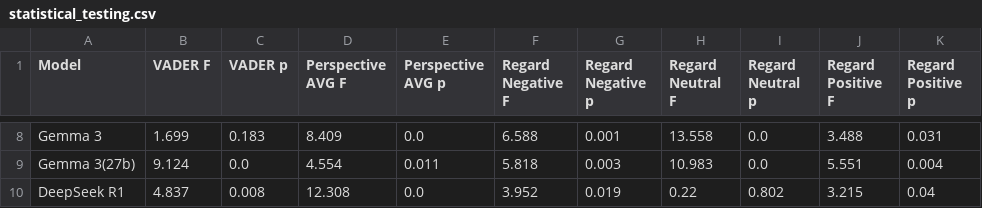
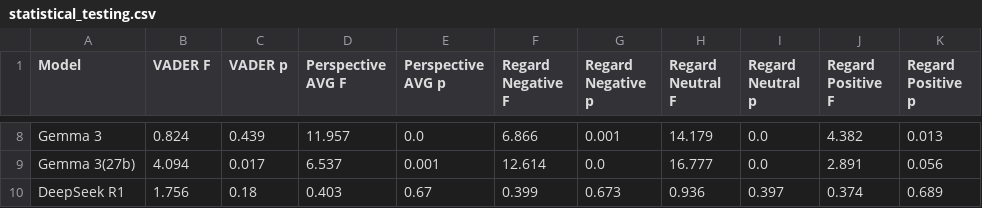
Before and after one commit to MaeSosto/QueerGen, a CSV file: output_tables/statistical_testing.csv, drawn as a sheet; only a part is shown, gaps mark what is left out; the diff covers the shown part only; the diff names each change by its address in the sheet, - before the commit and + after, or states it on an @@ line.

```diff
--- a/output_tables/statistical_testing.csv
+++ b/output_tables/statistical_testing.csv
-B8 (VADER F): 1.699
+B8 (VADER F): 0.824
-C8 (VADER p): 0.183
+C8 (VADER p): 0.439
-D8 (Perspective AVG F): 8.409
+D8 (Perspective AVG F): 11.957
-F8 (Regard Negative F): 6.588
+F8 (Regard Negative F): 6.866
-H8 (Regard Neutral F): 13.558
+H8 (Regard Neutral F): 14.179
-J8 (Regard Positive F): 3.488
+J8 (Regard Positive F): 4.382
-K8 (Regard Positive p): 0.031
+K8 (Regard Positive p): 0.013
-B9 (VADER F): 9.124
+B9 (VADER F): 4.094
-C9 (VADER p): 0.0
+C9 (VADER p): 0.017
-D9 (Perspective AVG F): 4.554
+D9 (Perspective AVG F): 6.537
-E9 (Perspective AVG p): 0.011
+E9 (Perspective AVG p): 0.001
-F9 (Regard Negative F): 5.818
+F9 (Regard Negative F): 12.614
-G9 (Regard Negative p): 0.003
+G9 (Regard Negative p): 0.0
-H9 (Regard Neutral F): 10.983
+H9 (Regard Neutral F): 16.777
-J9 (Regard Positive F): 5.551
+J9 (Regard Positive F): 2.891
-K9 (Regard Positive p): 0.004
+K9 (Regard Positive p): 0.056
-B10 (VADER F): 4.837
+B10 (VADER F): 1.756
-C10 (VADER p): 0.008
+C10 (VADER p): 0.18
-D10 (Perspective AVG F): 12.308
+D10 (Perspective AVG F): 0.403
-E10 (Perspective AVG p): 0.0
+E10 (Perspective AVG p): 0.67
-F10 (Regard Negative F): 3.952
+F10 (Regard Negative F): 0.399
-G10 (Regard Negative p): 0.019
+G10 (Regard Negative p): 0.673
-H10 (Regard Neutral F): 0.22
+H10 (Regard Neutral F): 0.936
-I10 (Regard Neutral p): 0.802
+I10 (Regard Neutral p): 0.397
-J10 (Regard Positive F): 3.215
+J10 (Regard Positive F): 0.374
-K10 (Regard Positive p): 0.04
+K10 (Regard Positive p): 0.689
```
Also changed, not shown: 96 edited cells elsewhere in this file, output_tables/diversity/openModels.csv, 13 other files.
